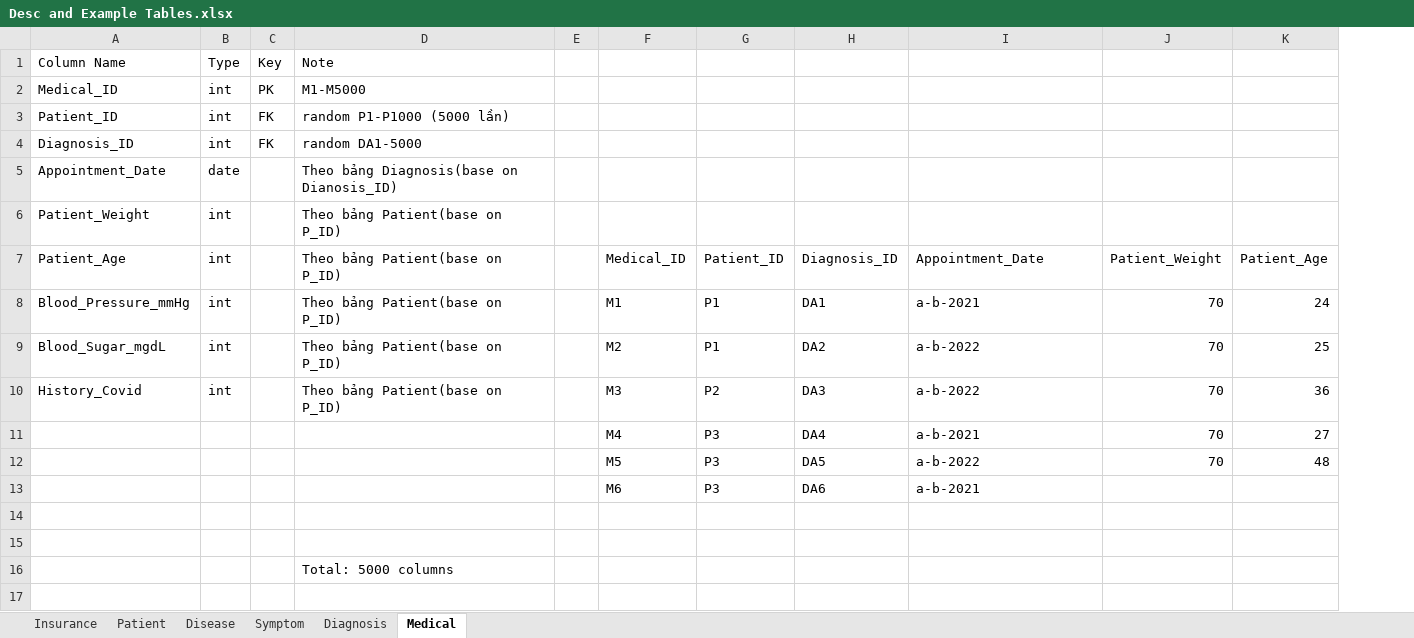
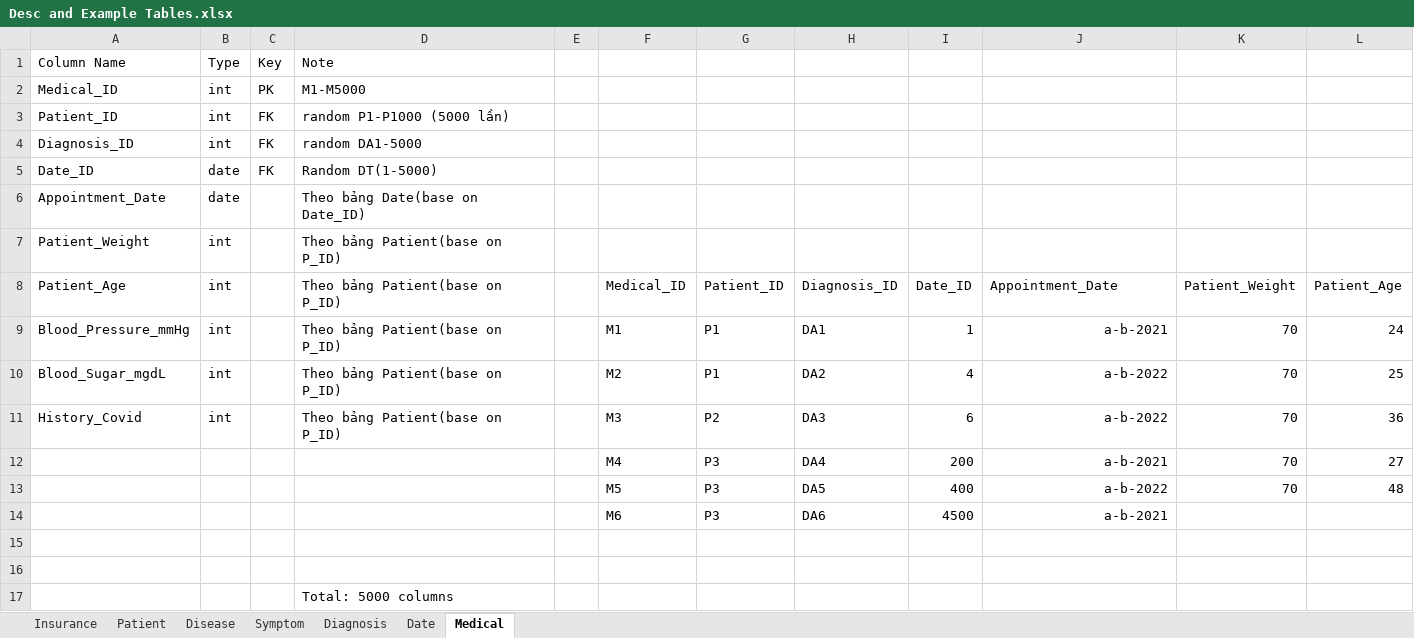
Before and after one commit to duy-deliver/Healthcare-Group-02, an Excel workbook: docs/Desc and Example Tables.xlsx, sheet Medical, drawn as a sheet; only a part is shown; values as stored, in another font and other column widths than the file's, no borders; table styles not drawn; addresses are those after the commit; rows hold the shown columns only; the diff names each change by its address in the sheet, - before the commit and + after, or states it on an @@ line.

Commit message:
Update new Desc file and Data Model
- Add new table Dim_Date with attributes: Date_ID, Appointment_Date, Day, Month, Year, Quarter, Day_Of_Week.
- Delete Appointment_Date from Diagnosis table.
- Add Date_ID and Appointment_Date to Medical table.

```diff
--- a/docs/Desc and Example Tables.xlsx (sheet Medical)
+++ b/docs/Desc and Example Tables.xlsx (sheet Medical)
+sheet tab: Date
+column I (Date_ID), rows 9-14: 1 | 4 | 6 | 200 | 400 | 4500
+row 5: Date_ID | date | FK | Random DT(1-5000)
-D6 (Theo bảng Patient(base on P_ID)): Theo bảng Diagnosis(base on Dianosis_ID)
+D6 (Theo bảng Patient(base on P_ID)): Theo bảng Date(base on Date_ID)
-J9:J14 alignment: left
+J9:J14 alignment: right
```
Also changed, not shown: 1 other file.
